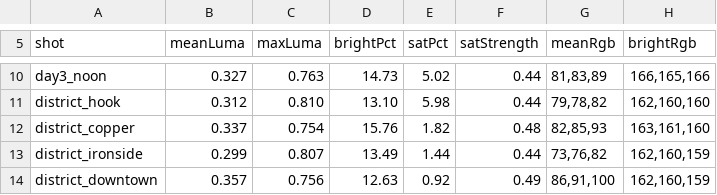
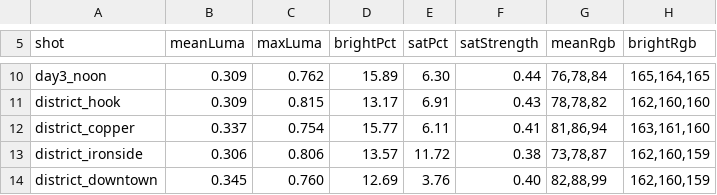
Before and after one commit to jsab258/ledger, a TSV file: game-design/sim-shots/frames.tsv, drawn as a sheet; only a part is shown, gaps mark what is left out; the diff covers the shown part only; the diff names each change by its address in the sheet, - before the commit and + after, or states it on an @@ line.

```diff
--- a/game-design/sim-shots/frames.tsv
+++ b/game-design/sim-shots/frames.tsv
-B10 (meanLuma): 0.327
+B10 (meanLuma): 0.309
-C10 (maxLuma): 0.763
+C10 (maxLuma): 0.762
-D10 (brightPct): 14.73
+D10 (brightPct): 15.89
-E10 (satPct): 5.02
+E10 (satPct): 6.30
-G10 (meanRgb): 81,83,89
+G10 (meanRgb): 76,78,84
-H10 (brightRgb): 166,165,166
+H10 (brightRgb): 165,164,165
-B11 (meanLuma): 0.312
+B11 (meanLuma): 0.309
-C11 (maxLuma): 0.810
+C11 (maxLuma): 0.815
-D11 (brightPct): 13.10
+D11 (brightPct): 13.17
-E11 (satPct): 5.98
+E11 (satPct): 6.91
-F11 (satStrength): 0.44
+F11 (satStrength): 0.43
-G11 (meanRgb): 79,78,82
+G11 (meanRgb): 78,78,82
-D12 (brightPct): 15.76
+D12 (brightPct): 15.77
-E12 (satPct): 1.82
+E12 (satPct): 6.11
-F12 (satStrength): 0.48
+F12 (satStrength): 0.41
-G12 (meanRgb): 82,85,93
+G12 (meanRgb): 81,86,94
-B13 (meanLuma): 0.299
+B13 (meanLuma): 0.306
-C13 (maxLuma): 0.807
+C13 (maxLuma): 0.806
-D13 (brightPct): 13.49
+D13 (brightPct): 13.57
-E13 (satPct): 1.44
+E13 (satPct): 11.72
-F13 (satStrength): 0.44
+F13 (satStrength): 0.38
-G13 (meanRgb): 73,76,82
+G13 (meanRgb): 73,78,87
-B14 (meanLuma): 0.357
+B14 (meanLuma): 0.345
-C14 (maxLuma): 0.756
+C14 (maxLuma): 0.760
-D14 (brightPct): 12.63
+D14 (brightPct): 12.69
-E14 (satPct): 0.92
+E14 (satPct): 3.76
-F14 (satStrength): 0.49
+F14 (satStrength): 0.40
-G14 (meanRgb): 86,91,100
+G14 (meanRgb): 82,88,99
```
Also changed, not shown: 146 edited cells elsewhere in this file, 18 other files.
